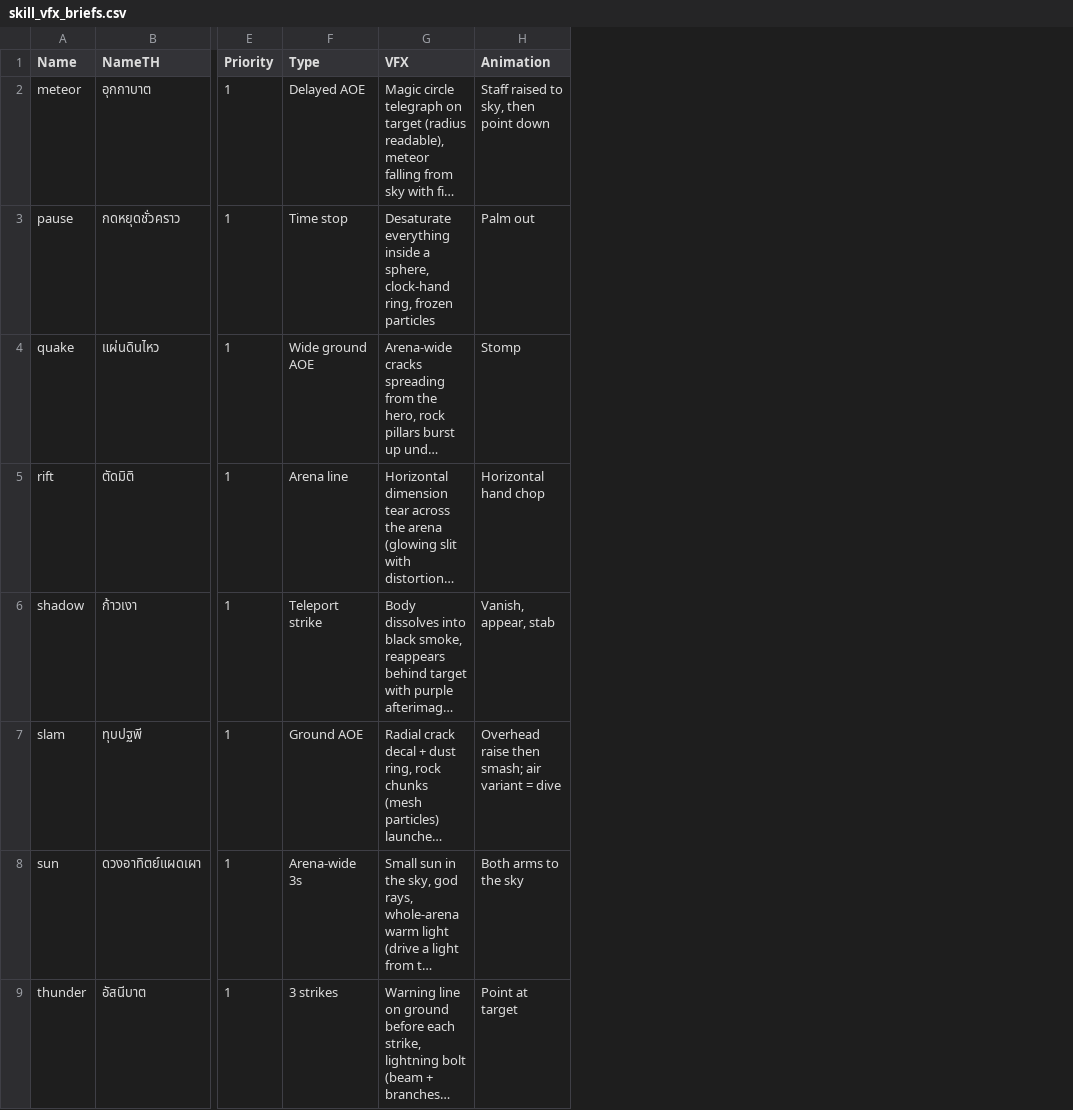
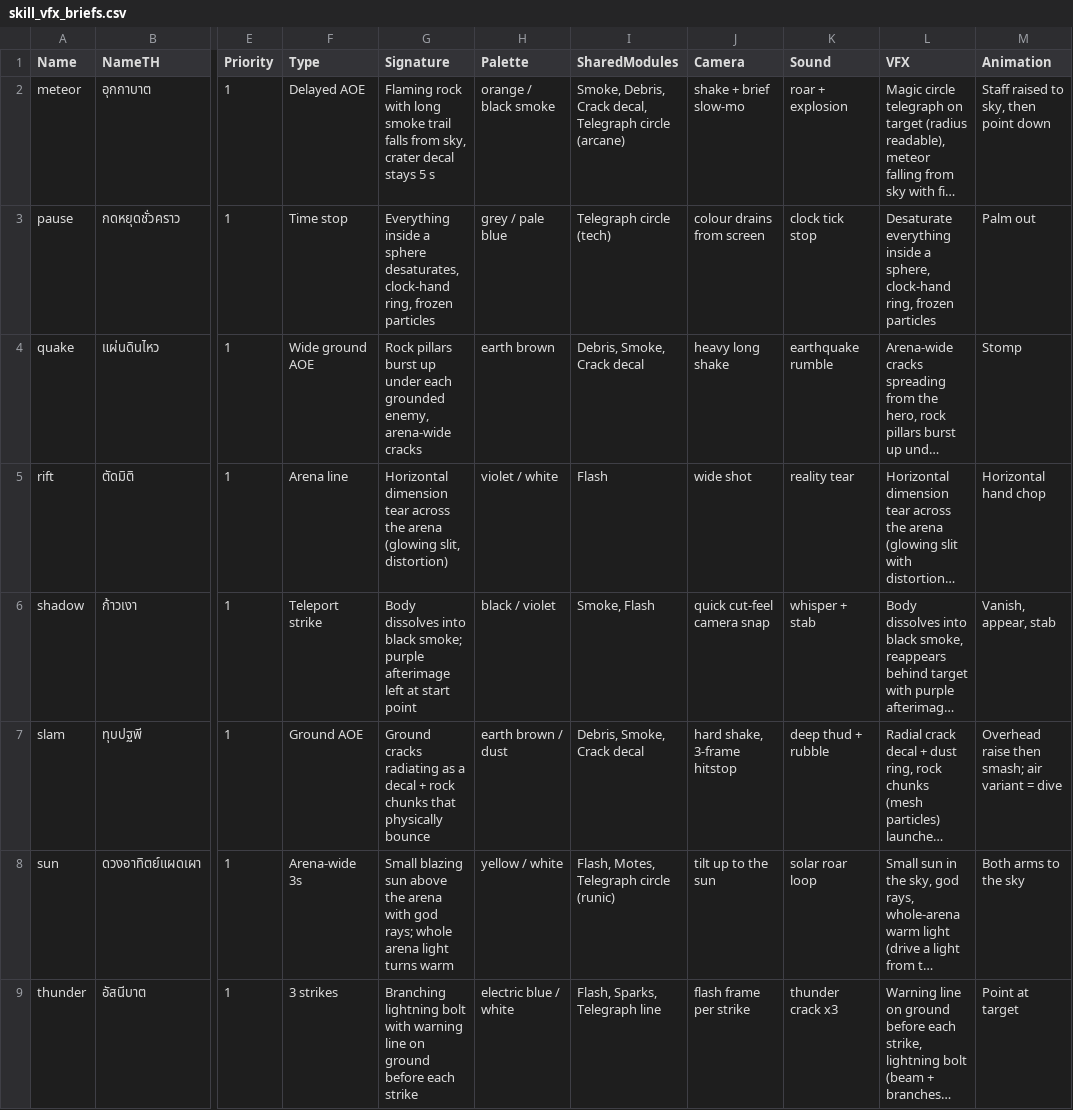
Before and after one commit to rookiekrit6-dotcom/draw-fight, a CSV file: unreal-prep/data/skill_vfx_briefs.csv, drawn as a sheet; only a part is shown, gaps mark what is left out; long unchanged cells end in …; the diff names each change by its address in the sheet, - before the commit and + after, or states it on an @@ line.

```diff
--- a/unreal-prep/data/skill_vfx_briefs.csv
+++ b/unreal-prep/data/skill_vfx_briefs.csv
+column G (Signature), rows 2-9: Flaming rock with long smoke trail falls from sky, crater decal stays 5 s | Everything inside a sphere desaturates, clock-hand ring, frozen particles | Rock pillars burst up under each grounded enemy, arena-wide cracks | Horizontal dimension tear across the arena (glowing slit, distortion) | Body dissolves into black smoke; purple afterimage left at start point | Ground cracks radiating as a decal + rock chunks that physically bounce | Small blazing sun above the arena with god rays; whole arena light turns warm | Branching lightning bolt with warning line on ground before each strike
+column H (Palette), rows 2-9: orange / black smoke | grey / pale blue | earth brown | violet / white | black / violet | earth brown / dust | yellow / white | electric blue / white
+column I (SharedModules), rows 2-9: Smoke, Debris, Crack decal, Telegraph circle (arcane) | Telegraph circle (tech) | Debris, Smoke, Crack decal | Flash | Smoke, Flash | Debris, Smoke, Crack decal | Flash, Motes, Telegraph circle (runic) | Flash, Sparks, Telegraph line
+column J (Camera), rows 2-9: shake + brief slow-mo | colour drains from screen | heavy long shake | wide shot | quick cut-feel camera snap | hard shake, 3-frame hitstop | tilt up to the sun | flash frame per strike
+column K (Sound), rows 2-9: roar + explosion | clock tick stop | earthquake rumble | reality tear | whisper + stab | deep thud + rubble | solar roar loop | thunder crack x3
```
Also changed, not shown: 1 other file.
